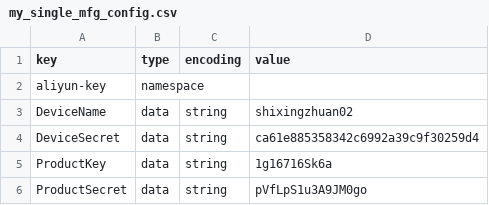
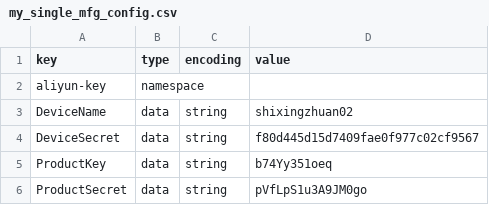
Before and after one commit to STEPHENSXZ/esp-aliyun, a CSV file: examples/mqtt/mqtt_example8/my_single_mfg_config.csv, drawn as a sheet.

```diff
--- a/examples/mqtt/mqtt_example8/my_single_mfg_config.csv
+++ b/examples/mqtt/mqtt_example8/my_single_mfg_config.csv
@@ -3,4 +3,4 @@ aliyun-key,namespace,,
 DeviceName,data,string,shixingzhuan02
-DeviceSecret,data,string,ca61e885358342c6992a39c9f30259d4
-ProductKey,data,string,1g16716Sk6a
+DeviceSecret,data,string,f80d445d15d7409fae0f977c02cf9567
+ProductKey,data,string,b74Yy351oeq
 ProductSecret,data,string,pVfLpS1u3A9JM0go
```
Also changed, not shown: 5 other files.
